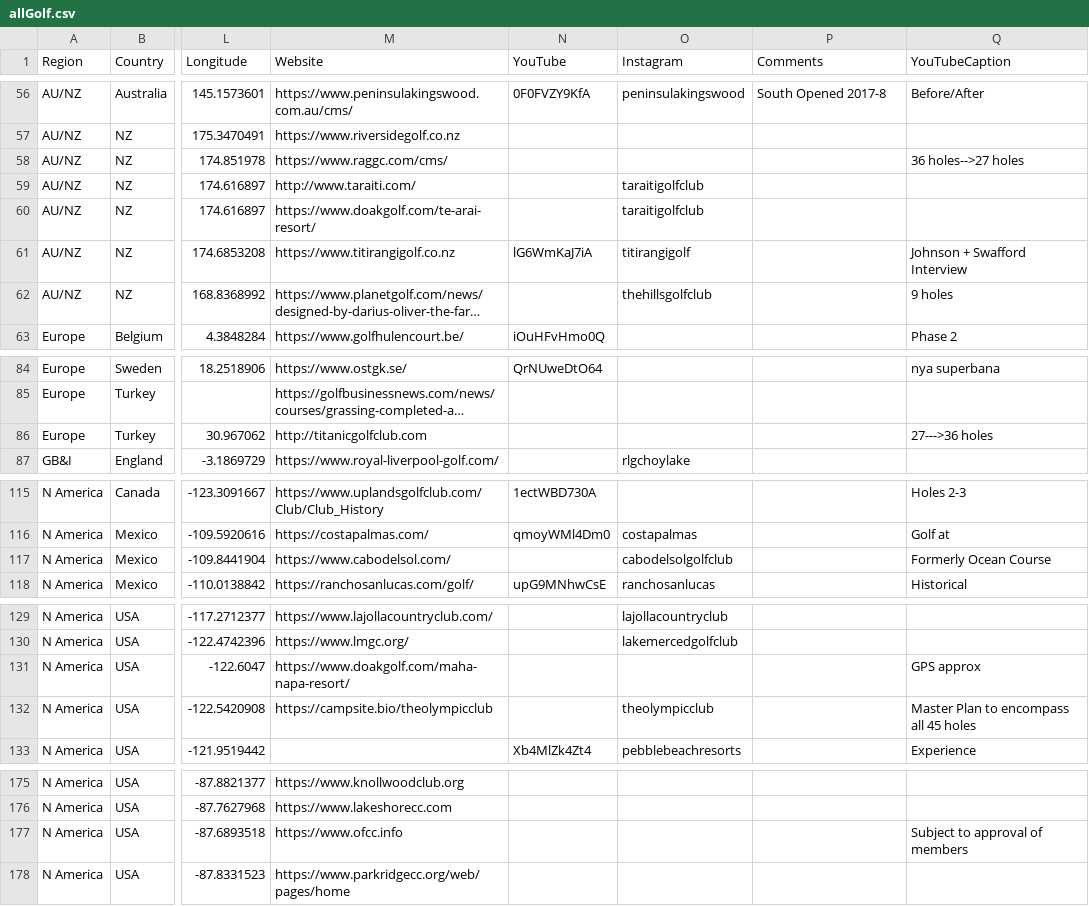
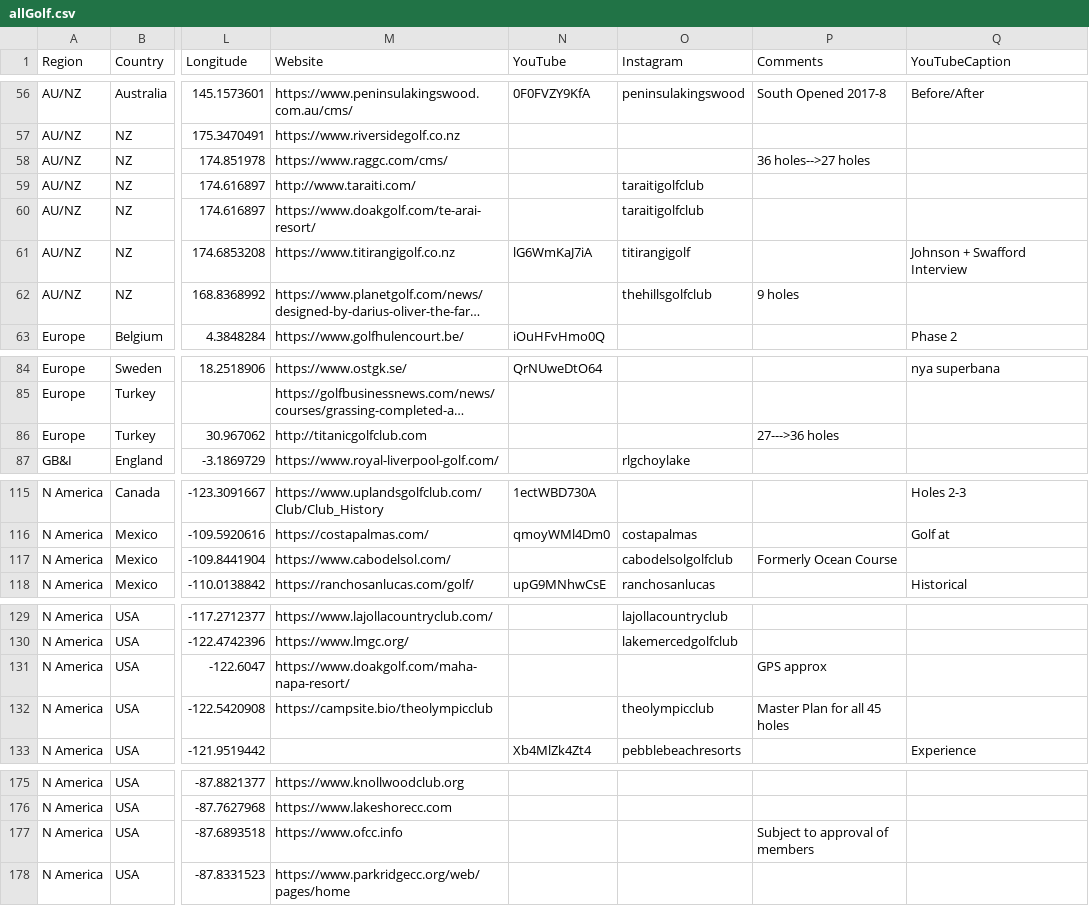
Before and after one commit to thomasvbrown/fescue.github.io, a CSV file: _data/allGolf.csv, drawn as a sheet; only a part is shown, gaps mark what is left out; long unchanged cells end in …; the diff covers the shown part only; the diff names each change by its address in the sheet, - before the commit and + after, or states it on an @@ line.

Commit message:
Update allGolf.csv

```diff
--- a/_data/allGolf.csv
+++ b/_data/allGolf.csv
-P58 (Comments): (empty)
+P58 (Comments): 36 holes-->27 holes
-Q58 (YouTubeCaption): 36 holes-->27 holes
+Q58 (YouTubeCaption): (empty)
-P62 (Comments): (empty)
+P62 (Comments): 9 holes
-Q62 (YouTubeCaption): 9 holes
+Q62 (YouTubeCaption): (empty)
-P86 (Comments): (empty)
+P86 (Comments): 27--->36 holes
-Q86 (YouTubeCaption): 27--->36 holes
+Q86 (YouTubeCaption): (empty)
-P117 (Comments): (empty)
+P117 (Comments): Formerly Ocean Course
-Q117 (YouTubeCaption): Formerly Ocean Course
+Q117 (YouTubeCaption): (empty)
-P131 (Comments): (empty)
+P131 (Comments): GPS approx
-Q131 (YouTubeCaption): GPS approx
+Q131 (YouTubeCaption): (empty)
-P132 (Comments): (empty)
+P132 (Comments): Master Plan for all 45 holes
-Q132 (YouTubeCaption): Master Plan to encompass all 45 holes
+Q132 (YouTubeCaption): (empty)
-P177 (Comments): (empty)
+P177 (Comments): Subject to approval of members
-Q177 (YouTubeCaption): Subject to approval of members
+Q177 (YouTubeCaption): (empty)
```
Also changed, not shown: 6 edited cells elsewhere in this file.
